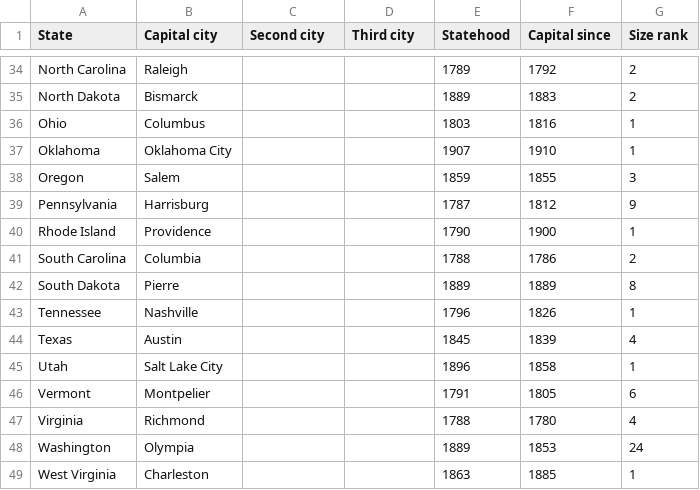
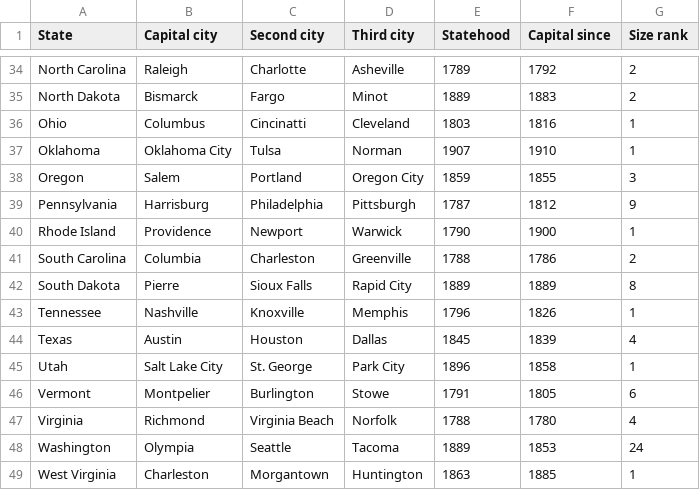
Before and after one commit to JohnLavender474/State-Capitals-Quiz-Android-App, a CSV file: app/src/main/assets/StateCapitals.csv, drawn as a sheet; only a part is shown, gaps mark what is left out; the diff covers the shown part only; the diff names each change by its address in the sheet, - before the commit and + after, or states it on an @@ line.

Commit message:
Fill in "Second city" and "Third city" columns in StateCapitals.csv.

```diff
--- a/app/src/main/assets/StateCapitals.csv
+++ b/app/src/main/assets/StateCapitals.csv
-C34 (Second city): (empty)
+C34 (Second city): Charlotte
-D34 (Third city): (empty)
+D34 (Third city): Asheville
-C35 (Second city): (empty)
+C35 (Second city): Fargo
-D35 (Third city): (empty)
+D35 (Third city): Minot
-C36 (Second city): (empty)
+C36 (Second city): Cincinatti
-D36 (Third city): (empty)
+D36 (Third city): Cleveland
-C37 (Second city): (empty)
+C37 (Second city): Tulsa
-D37 (Third city): (empty)
+D37 (Third city): Norman
-C38 (Second city): (empty)
+C38 (Second city): Portland
-D38 (Third city): (empty)
+D38 (Third city): Oregon City
-C39 (Second city): (empty)
+C39 (Second city): Philadelphia
-D39 (Third city): (empty)
+D39 (Third city): Pittsburgh
-C40 (Second city): (empty)
+C40 (Second city): Newport
-D40 (Third city): (empty)
+D40 (Third city): Warwick
-C41 (Second city): (empty)
+C41 (Second city): Charleston
-D41 (Third city): (empty)
+D41 (Third city): Greenville
-C42 (Second city): (empty)
+C42 (Second city): Sioux Falls
-D42 (Third city): (empty)
+D42 (Third city): Rapid City
-C43 (Second city): (empty)
+C43 (Second city): Knoxville
-D43 (Third city): (empty)
+D43 (Third city): Memphis
-C44 (Second city): (empty)
+C44 (Second city): Houston
-D44 (Third city): (empty)
+D44 (Third city): Dallas
-C45 (Second city): (empty)
+C45 (Second city): St. George
-D45 (Third city): (empty)
+D45 (Third city): Park City
-C46 (Second city): (empty)
+C46 (Second city): Burlington
-D46 (Third city): (empty)
+D46 (Third city): Stowe
-C47 (Second city): (empty)
+C47 (Second city): Virginia Beach
-D47 (Third city): (empty)
+D47 (Third city): Norfolk
-C48 (Second city): (empty)
+C48 (Second city): Seattle
-D48 (Third city): (empty)
+D48 (Third city): Tacoma
-C49 (Second city): (empty)
+C49 (Second city): Morgantown
-D49 (Third city): (empty)
+D49 (Third city): Huntington
```
Also changed, not shown: 68 edited cells elsewhere in this file, 5 other files.
